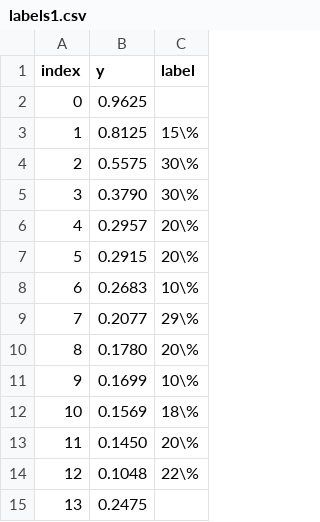
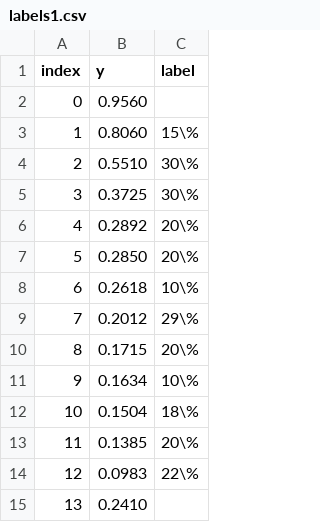
Before and after one commit to michaelweinold/msc_thesis_figures, a CSV file: figures/waterfall_performance/data/2010/labels1.csv, drawn as a sheet.

```diff
--- a/figures/waterfall_performance/data/2010/labels1.csv
+++ b/figures/waterfall_performance/data/2010/labels1.csv
@@ -1,15 +1,15 @@
 index,y,label
-0,0.9625,
-1,0.8125,15\%
-2,0.5575,30\%
-3,0.3790,30\%
-4,0.2957,20\%
-5,0.2915,20\%
-6,0.2683,10\%
-7,0.2077,29\%
-8,0.1780,20\%
-9,0.1699,10\%
-10,0.1569,18\%
-11,0.1450,20\%
-12,0.1048,22\%
-13,0.2475,
+0,0.9560,
+1,0.8060,15\%
+2,0.5510,30\%
+3,0.3725,30\%
+4,0.2892,20\%
+5,0.2850,20\%
+6,0.2618,10\%
+7,0.2012,29\%
+8,0.1715,20\%
+9,0.1634,10\%
+10,0.1504,18\%
+11,0.1385,20\%
+12,0.0983,22\%
+13,0.2410,
```
Also changed, not shown: figures/waterfall_performance/data/2002/labels1.csv, figures/waterfall_performance/data/2002/labels2.csv, 9 other files.
